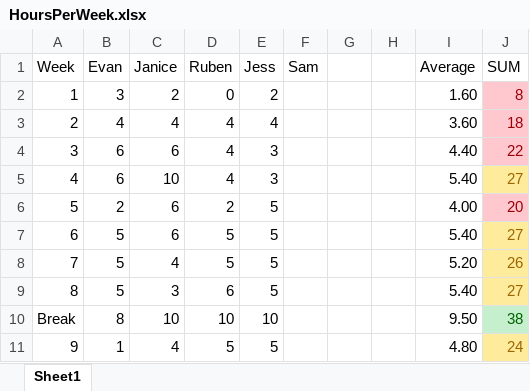
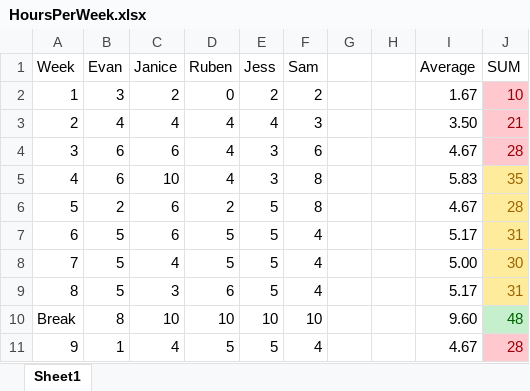
Before and after one commit to evanhwk/CITS3200Research, an Excel workbook: Week 3/HoursPerWeek.xlsx, sheet Sheet1, drawn as a sheet; only a part is shown; values as stored, in another font and other column widths than the file's, no borders; charts and pictures not drawn; the diff covers the shown part only; the diff names each change by its address in the sheet, - before the commit and + after, or states it on an @@ line.

```diff
--- a/Week 3/HoursPerWeek.xlsx (sheet Sheet1)
+++ b/Week 3/HoursPerWeek.xlsx (sheet Sheet1)
-F2 (Sam): (empty)
+F2 (Sam): 2
-I2 (Average): 1.60
+I2 (Average): 1.67
-J2 (SUM): 8
+J2 (SUM): 10
-F3 (Sam): (empty)
+F3 (Sam): 3
-I3 (Average): 3.60
+I3 (Average): 3.50
-J3 (SUM): 18
+J3 (SUM): 21
-F4 (Sam): (empty)
+F4 (Sam): 6
-I4 (Average): 4.40
+I4 (Average): 4.67
-J4 (SUM): 22
+J4 (SUM): 28
-F5:F6 (Sam): (empty)
+F5:F6 (Sam): 8
-I5 (Average): 5.40
+I5 (Average): 5.83
-J5 (SUM): 27
+J5 (SUM): 35
-I6 (Average): 4.00
+I6 (Average): 4.67
-J6 (SUM): 20
+J6 (SUM): 28
@@ J6 fill: #FFC7CE → #FFEB9C, text colour: #9C0006 → #9C6500 @@
-F7:F9 (Sam): (empty)
+F7:F9 (Sam): 4
-I7 (Average): 5.40
+I7 (Average): 5.17
-J7 (SUM): 27
+J7 (SUM): 31
-I8 (Average): 5.20
+I8 (Average): 5.00
-J8 (SUM): 26
+J8 (SUM): 30
-I9 (Average): 5.40
+I9 (Average): 5.17
-J9 (SUM): 27
+J9 (SUM): 31
-F10 (Sam): (empty)
+F10 (Sam): 10
-I10 (Average): 9.50
+I10 (Average): 9.60
-J10 (SUM): 38
+J10 (SUM): 48
-F11 (Sam): (empty)
+F11 (Sam): 4
-I11 (Average): 4.80
+I11 (Average): 4.67
-J11 (SUM): 24
+J11 (SUM): 28
@@ J11 fill: #FFEB9C → #FFC7CE, text colour: #9C6500 → #9C0006 @@
```
Also changed, not shown: 57 added rows, 21 edited cells and cell formats elsewhere in this sheet, charts or pictures, 5 other files.
